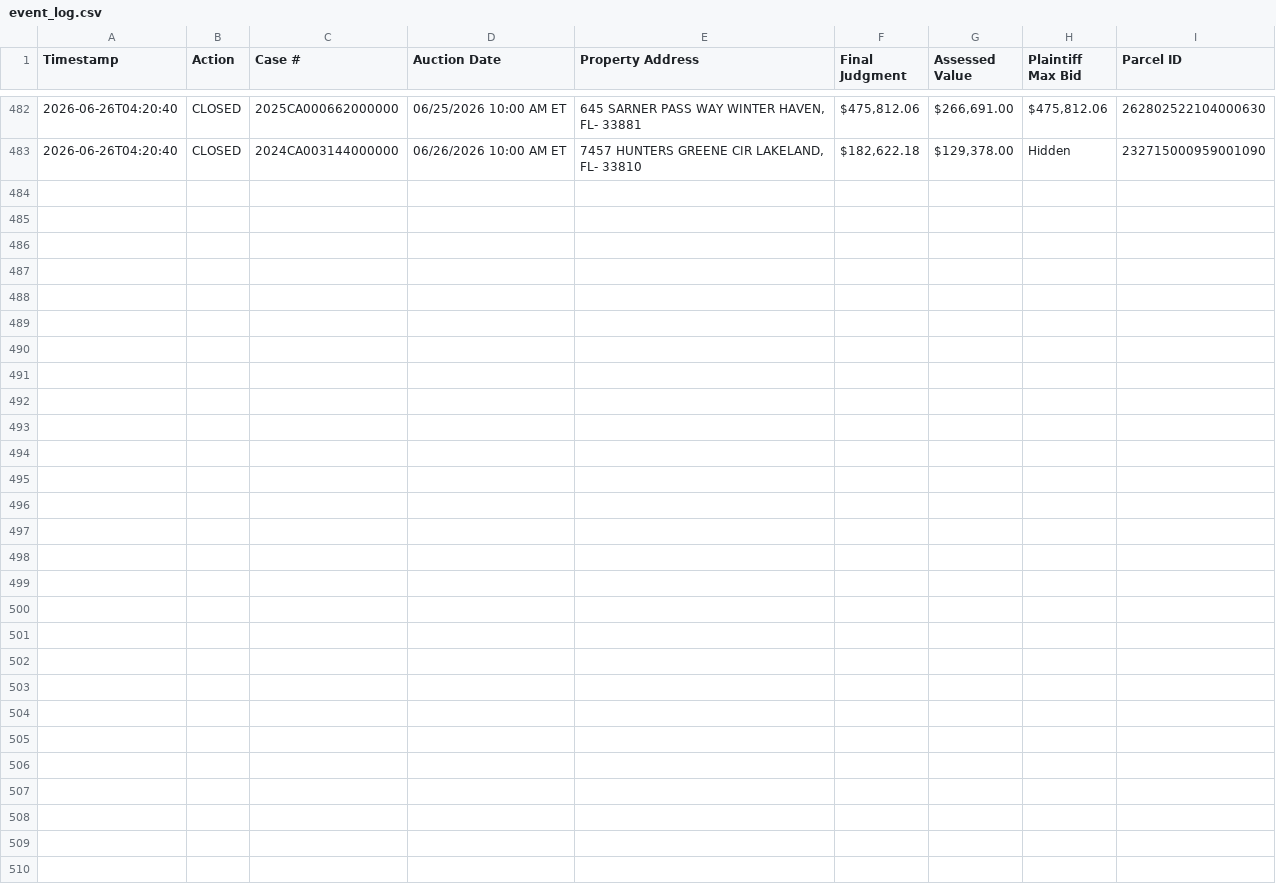
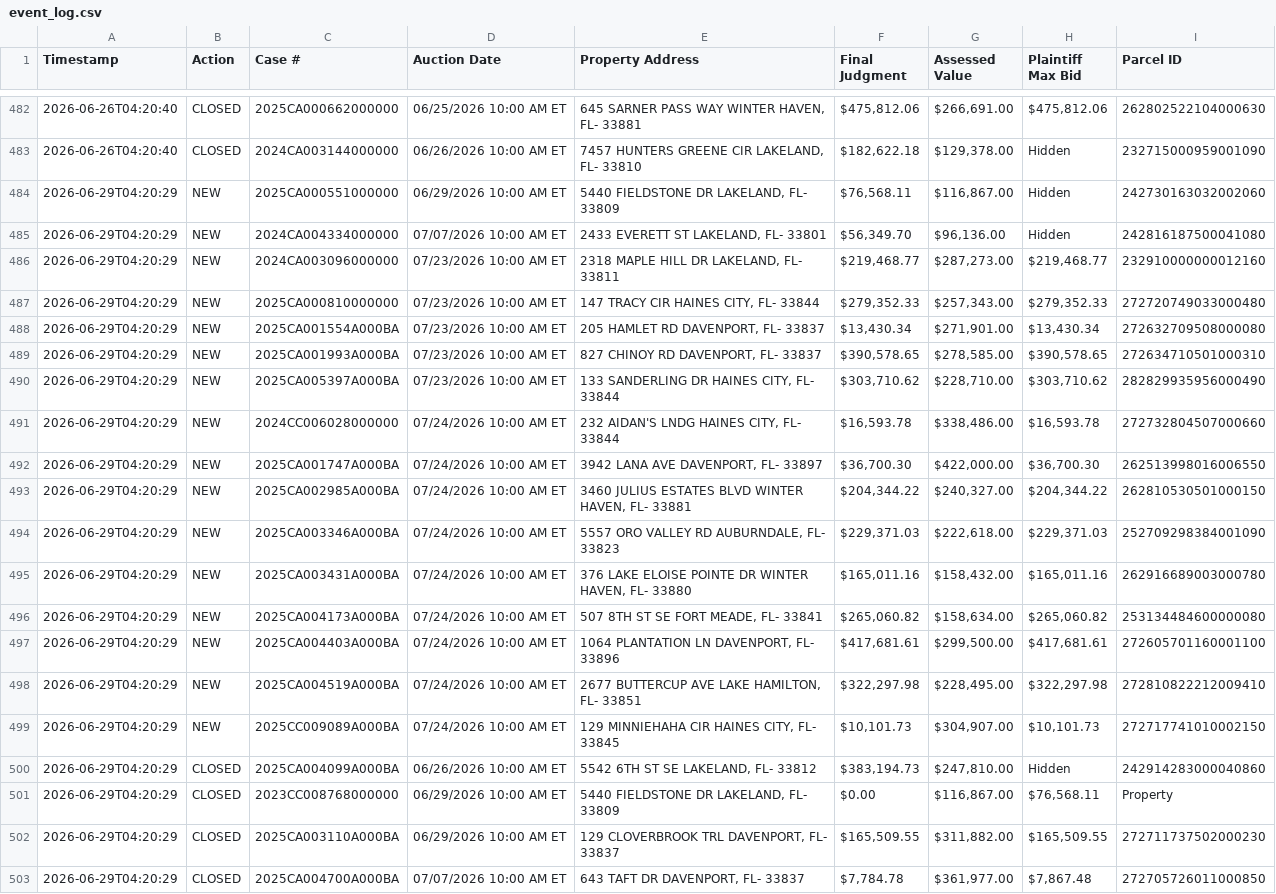
Before and after one commit to figlesias7/realforeclose-polk, a CSV file: data/event_log.csv, drawn as a sheet; only a part is shown, gaps mark what is left out.

```diff
--- a/data/event_log.csv
+++ b/data/event_log.csv
@@ -483 +483,21 @@ Timestamp,Action,Case #,Auction Date,Property Address,Final Judgment,Assessed Va
 2026-06-26T04:20:40,CLOSED,2024CA003144000000,06/26/2026 10:00 AM ET,"7457 HUNTERS GREENE CIR LAKELAND, FL- 33810","$182,622.18","$129,378.00",Hidden,232715000959001090
+2026-06-29T04:20:29,NEW,2025CA000551000000,06/29/2026 10:00 AM ET,"5440 FIELDSTONE DR LAKELAND, FL- 33809","$76,568.11","$116,867.00",Hidden,242730163032002060
+2026-06-29T04:20:29,NEW,2024CA004334000000,07/07/2026 10:00 AM ET,"2433 EVERETT ST LAKELAND, FL- 33801","$56,349.70","$96,136.00",Hidden,242816187500041080
+2026-06-29T04:20:29,NEW,2024CA003096000000,07/23/2026 10:00 AM ET,"2318 MAPLE HILL DR LAKELAND, FL- 33811","$219,468.77","$287,273.00","$219,468.77",232910000000012160
+2026-06-29T04:20:29,NEW,2025CA000810000000,07/23/2026 10:00 AM ET,"147 TRACY CIR HAINES CITY, FL- 33844","$279,352.33","$257,343.00","$279,352.33",272720749033000480
+2026-06-29T04:20:29,NEW,2025CA001554A000BA,07/23/2026 10:00 AM ET,"205 HAMLET RD DAVENPORT, FL- 33837","$13,430.34","$271,901.00","$13,430.34",272632709508000080
+2026-06-29T04:20:29,NEW,2025CA001993A000BA,07/23/2026 10:00 AM ET,"827 CHINOY RD DAVENPORT, FL- 33837","$390,578.65","$278,585.00","$390,578.65",272634710501000310
+2026-06-29T04:20:29,NEW,2025CA005397A000BA,07/23/2026 10:00 AM ET,"133 SANDERLING DR HAINES CITY, FL- 33844","$303,710.62","$228,710.00","$303,710.62",282829935956000490
+2026-06-29T04:20:29,NEW,2024CC006028000000,07/24/2026 10:00 AM ET,"232 AIDAN'S LNDG HAINES CITY, FL- 33844","$16,593.78","$338,486.00","$16,593.78",272732804507000660
+2026-06-29T04:20:29,NEW,2025CA001747A000BA,07/24/2026 10:00 AM ET,"3942 LANA AVE DAVENPORT, FL- 33897","$36,700.30","$422,000.00","$36,700.30",262513998016006550
+2026-06-29T04:20:29,NEW,2025CA002985A000BA,07/24/2026 10:00 AM ET,"3460 JULIUS ESTATES BLVD WINTER HAVEN, FL- 33881","$204,344.22","$240,327.00","$204,344.22",262810530501000150
+2026-06-29T04:20:29,NEW,2025CA003346A000BA,07/24/2026 10:00 AM ET,"5557 ORO VALLEY RD AUBURNDALE, FL- 33823","$229,371.03","$222,618.00","$229,371.03",252709298384001090
+2026-06-29T04:20:29,NEW,2025CA003431A000BA,07/24/2026 10:00 AM ET,"376 LAKE ELOISE POINTE DR WINTER HAVEN, FL- 33880","$165,011.16","$158,432.00","$165,011.16",262916689003000780
+2026-06-29T04:20:29,NEW,2025CA004173A000BA,07/24/2026 10:00 AM ET,"507 8TH ST SE FORT MEADE, FL- 33841","$265,060.82","$158,634.00","$265,060.82",253134484600000080
+2026-06-29T04:20:29,NEW,2025CA004403A000BA,07/24/2026 10:00 AM ET,"1064 PLANTATION LN DAVENPORT, FL- 33896","$417,681.61","$299,500.00","$417,681.61",272605701160001100
+2026-06-29T04:20:29,NEW,2025CA004519A000BA,07/24/2026 10:00 AM ET,"2677 BUTTERCUP AVE LAKE HAMILTON, FL- 33851","$322,297.98","$228,495.00","$322,297.98",272810822212009410
+2026-06-29T04:20:29,NEW,2025CC009089A000BA,07/24/2026 10:00 AM ET,"129 MINNIEHAHA CIR HAINES CITY, FL- 33845","$10,101.73","$304,907.00","$10,101.73",272717741010002150
+2026-06-29T04:20:29,CLOSED,2025CA004099A000BA,06/26/2026 10:00 AM ET,"5542 6TH ST SE LAKELAND, FL- 33812","$383,194.73","$247,810.00",Hidden,242914283000040860
+2026-06-29T04:20:29,CLOSED,2023CC008768000000,06/29/2026 10:00 AM ET,"5440 FIELDSTONE DR LAKELAND, FL- 33809",$0.00,"$116,867.00","$76,568.11",Property
+2026-06-29T04:20:29,CLOSED,2025CA003110A000BA,06/29/2026 10:00 AM ET,"129 CLOVERBROOK TRL DAVENPORT, FL- 33837","$165,509.55","$311,882.00","$165,509.55",272711737502000230
+2026-06-29T04:20:29,CLOSED,2025CA004700A000BA,07/07/2026 10:00 AM ET,"643 TAFT DR DAVENPORT, FL- 33837","$7,784.78","$361,977.00","$7,867.48",272705726011000850
```
Also changed, not shown: data/all_seen.csv, 3 other files.
